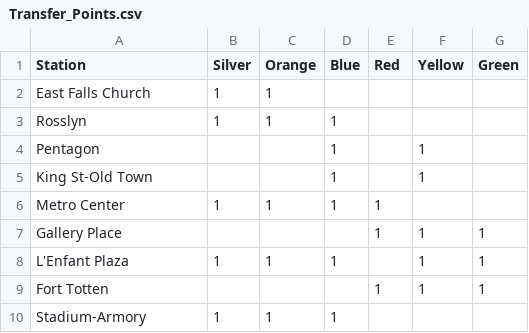
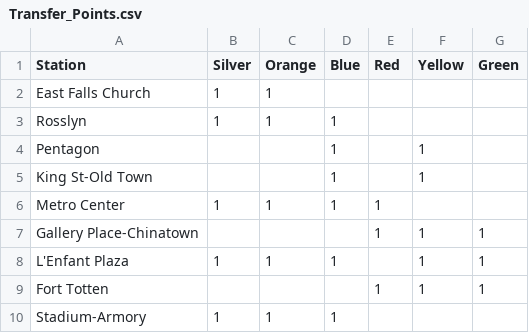
Before and after one commit to DerrickStuckey/metro-transfer-optimization, a CSV file: data/Transfer_Points.csv, drawn as a sheet.

Commit message:
fixed Gallery Place name to match other list

```diff
--- a/data/Transfer_Points.csv
+++ b/data/Transfer_Points.csv
@@ -6,3 +6,3 @@ King St-Old Town,,,1,,1,
 Metro Center,1,1,1,1,,
-Gallery Place,,,,1,1,1
+Gallery Place-Chinatown,,,,1,1,1
 L'Enfant Plaza,1,1,1,,1,1
```
